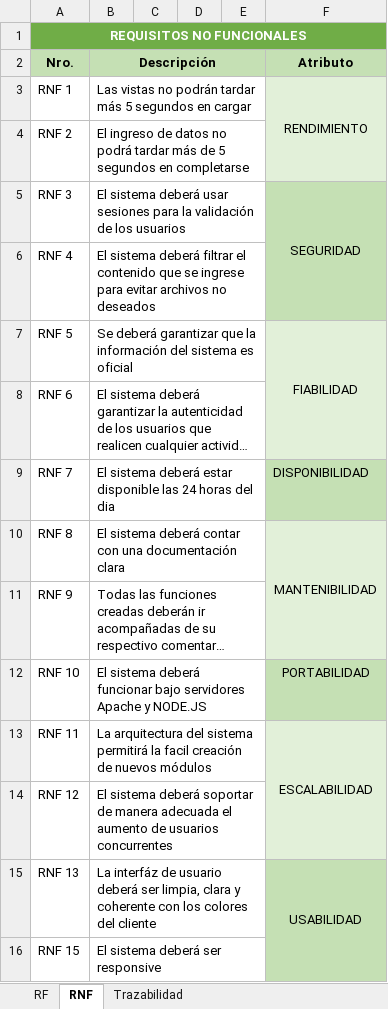
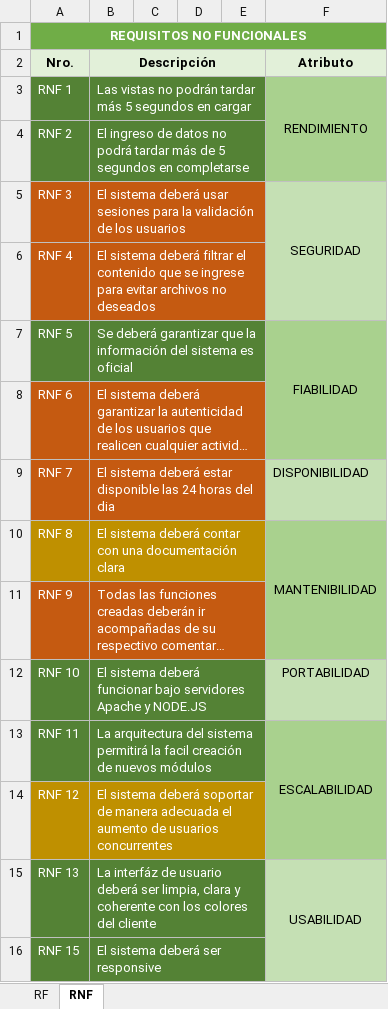
Before and after one commit to estiven0425/SHAIR-SENA, an Excel workbook: docs/matriz_de_requisitos.xlsx, sheet RNF, drawn as a sheet; long unchanged cells end in …; values as stored, in another font and other column widths than the file's, no borders; the diff names each change by its address in the sheet, - before the commit and + after, or states it on an @@ line.

```diff
--- a/docs/matriz_de_requisitos.xlsx (sheet RNF)
+++ b/docs/matriz_de_requisitos.xlsx (sheet RNF)
-sheet tab: Trazabilidad
-A2:F2 fill: #C5E0B4
+A2:F2 fill: #E2F0D9
-A3:E4 fill: none
+A3:E4 fill: #548235
-A3:B16 text colour: black
+A3:B16 text colour: #FFFFFF
-F3:F4 fill: #E2F0D9
+F3:F4 fill: #A9D18E
-A5:E6 fill: none
+A5:E6 fill: #C55A11
-A7:E7 fill: none
+A7:E7 fill: #548235
-F7:F8 fill: #E2F0D9
+F7:F8 fill: #A9D18E
-A8:E9 fill: none
+A8:E9 fill: #C55A11
-A10:E10 fill: none
+A10:E10 fill: #BF9000
-F10:F11 fill: #E2F0D9
+F10:F11 fill: #A9D18E
-A11:E11 fill: none
+A11:E11 fill: #C55A11
-A12:E13 fill: none
+A12:E13 fill: #548235
-F13:F14 fill: #E2F0D9
+F13:F14 fill: #A9D18E
-A14:E14 fill: none
+A14:E14 fill: #BF9000
-A15:E16 fill: none
+A15:E16 fill: #548235
```
Also changed, not shown: sheet RF, charts or pictures, docs/historias_de_usuario.xlsx, docs/iso25010.xlsx, 29 other files.
